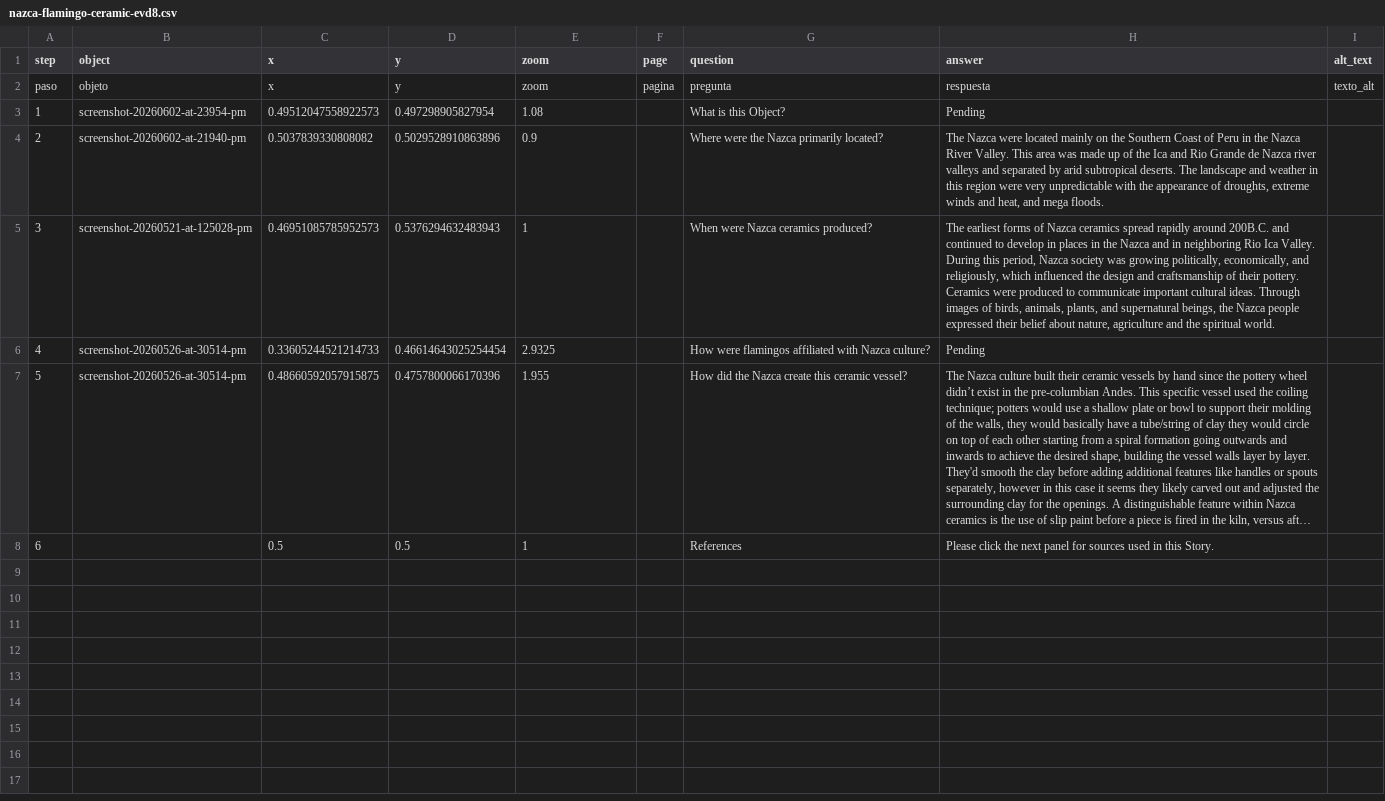
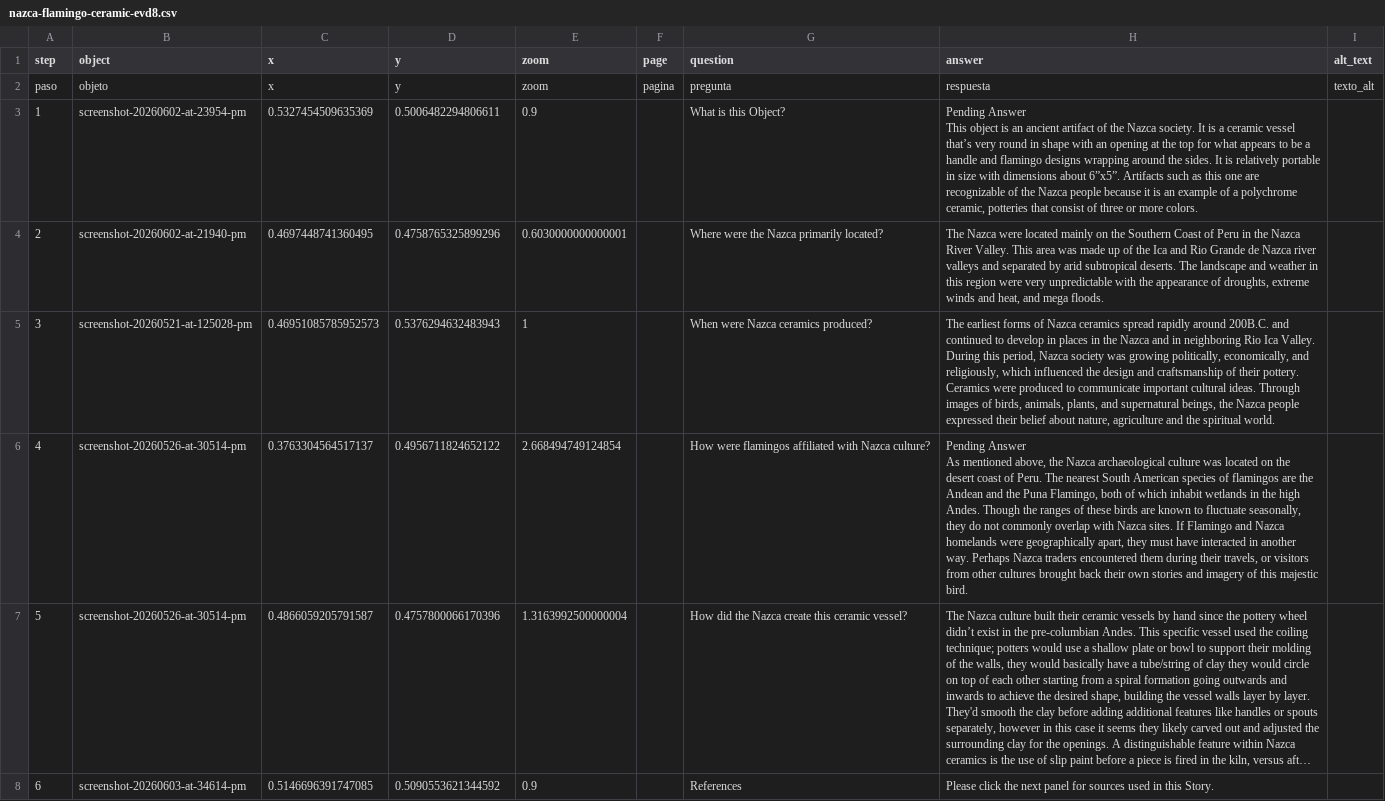
Before and after one commit to eliselopez03/nazcaflamingovessel, a CSV file: telar-content/spreadsheets/nazca-flamingo-ceramic-evd8.csv, drawn as a sheet; only a part is shown; long unchanged cells end in …; ↵ is a line break in a cell; the diff names each change by its address in the sheet, - before the commit and + after, or states it on an @@ line.

Commit message:
Modify 1 story, add 1 object
Added:
  Object: Bibliography

Changed:
  Story: Nazca Flamingo Ceramic Vessel

Published via Telar Compositor

```diff
--- a/telar-content/spreadsheets/nazca-flamingo-ceramic-evd8.csv
+++ b/telar-content/spreadsheets/nazca-flamingo-ceramic-evd8.csv
-C3 (x): 0.49512047558922573
+C3 (x): 0.5327454509635369
-D3 (y): 0.497298905827954
+D3 (y): 0.5006482294806611
-E3 (zoom): 1.08
+E3 (zoom): 0.9
-H3 (answer): Pending
+H3 (answer): Pending Answer ↵ This object is an ancient artifact of the Nazca society. It is a ceramic vessel that’s very round in shape with an opening at the top for what appears to be a handle and flamingo designs wrapping around the sides. It is relatively portable in size with dimensions about 6”x5”. Artifacts such as this one are recognizable of the Nazca people because it is an example of a polychrome ceramic, potteries that consist of three or more colors.
-C4 (x): 0.5037839330808082
+C4 (x): 0.4697448741360495
-D4 (y): 0.5029528910863896
+D4 (y): 0.4758765325899296
-E4 (zoom): 0.9
+E4 (zoom): 0.6030000000000001
-C6 (x): 0.33605244521214733
+C6 (x): 0.3763304564517137
-D6 (y): 0.46614643025254454
+D6 (y): 0.4956711824652122
-E6 (zoom): 2.9325
+E6 (zoom): 2.668494749124854
-H6 (answer): Pending
+H6 (answer): Pending Answer ↵ As mentioned above, the Nazca archaeological culture was located on the desert coast of Peru. The nearest South American species of flamingos are the Andean and the Puna Flamingo, both of which inhabit wetlands in the high Andes. Though the ranges of these birds are known to fluctuate seasonally, they do not commonly overlap with Nazca sites. If Flamingo and Nazca homelands were geographically apart, they must have interacted in another way. Perhaps Nazca traders encountered them during their travels, or visitors from other cultures brought back their own stories and imagery of this majestic bird.
-C7 (x): 0.48660592057915875
+C7 (x): 0.4866059205791587
-E7 (zoom): 1.955
+E7 (zoom): 1.3163992500000004
-B8 (object): (empty)
+B8 (object): screenshot-20260603-at-34614-pm
-C8 (x): 0.5
+C8 (x): 0.5146696391747085
-D8 (y): 0.5
+D8 (y): 0.5090553621344592
-E8 (zoom): 1
+E8 (zoom): 0.9
```
Also changed, not shown: telar-content/spreadsheets/objects.csv, 4 other files.
